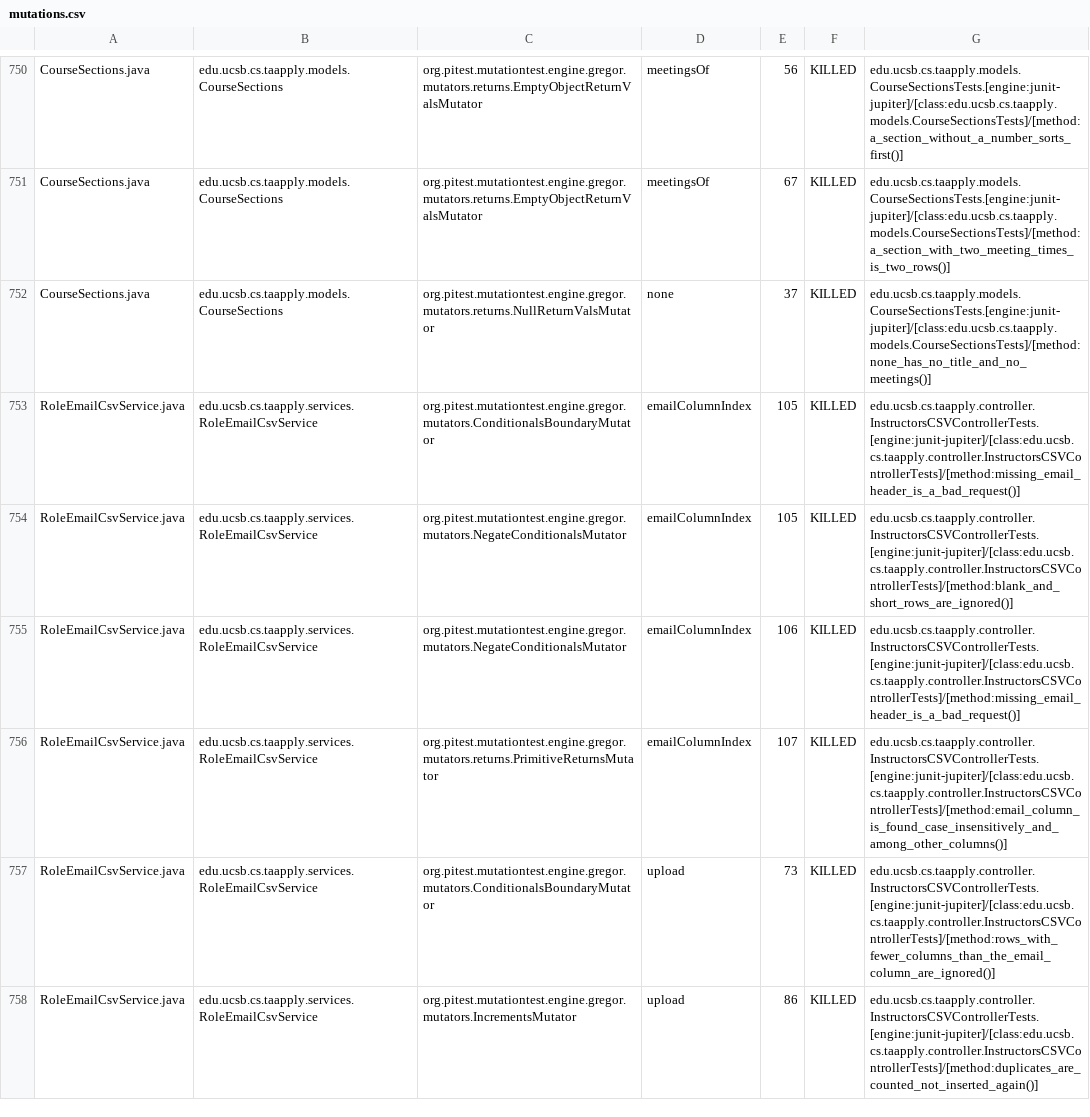
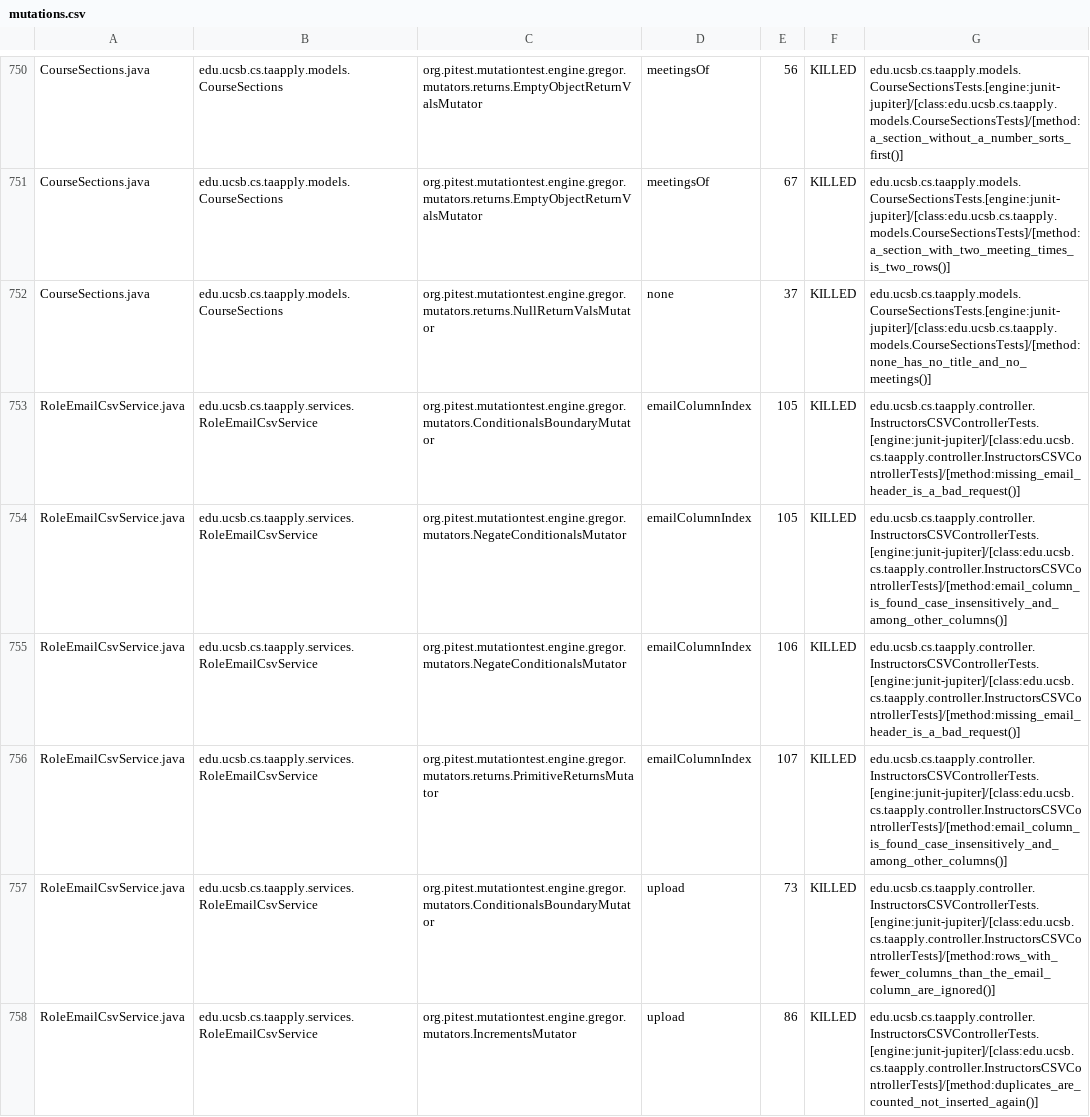
Before and after one commit to ucsb-cs156/proj-ta-apply, a CSV file: prs/116/pitest/mutations.csv, drawn as a sheet; only a part is shown, gaps mark what is left out; the diff covers the shown part only.

Commit message:
Deploying to gh-pages from @ ucsb-cs156/proj-ta-apply@151c0d3854c0938269212270f645342774ceb0ca 🚀

```diff
--- a/prs/116/pitest/mutations.csv
+++ b/prs/116/pitest/mutations.csv
@@ -753,3 +753,3 @@ CourseSections.java,edu.ucsb.cs.taapply.models.CourseSections,org.pitest.mutatio
 RoleEmailCsvService.java,edu.ucsb.cs.taapply.services.RoleEmailCsvService,org.pitest.mutationtest.engine.gregor.mutators.ConditionalsBoundaryMutator,emailColumnIndex,105,KILLED,edu.ucsb.cs.taapply.controller.InstructorsCSVControllerTests.[engine:junit-jupiter]/[class:edu.ucsb.cs.taapply.controller.InstructorsCSVControllerTests]/[method:missing_email_header_is_a_bad_request()]
-RoleEmailCsvService.java,edu.ucsb.cs.taapply.services.RoleEmailCsvService,org.pitest.mutationtest.engine.gregor.mutators.NegateConditionalsMutator,emailColumnIndex,105,KILLED,edu.ucsb.cs.taapply.controller.InstructorsCSVControllerTests.[engine:junit-jupiter]/[class:edu.ucsb.cs.taapply.controller.InstructorsCSVControllerTests]/[method:blank_and_short_rows_are_ignored()]
+RoleEmailCsvService.java,edu.ucsb.cs.taapply.services.RoleEmailCsvService,org.pitest.mutationtest.engine.gregor.mutators.NegateConditionalsMutator,emailColumnIndex,105,KILLED,edu.ucsb.cs.taapply.controller.InstructorsCSVControllerTests.[engine:junit-jupiter]/[class:edu.ucsb.cs.taapply.controller.InstructorsCSVControllerTests]/[method:email_column_is_found_case_insensitively_and_among_other_columns()]
 RoleEmailCsvService.java,edu.ucsb.cs.taapply.services.RoleEmailCsvService,org.pitest.mutationtest.engine.gregor.mutators.NegateConditionalsMutator,emailColumnIndex,106,KILLED,edu.ucsb.cs.taapply.controller.InstructorsCSVControllerTests.[engine:junit-jupiter]/[class:edu.ucsb.cs.taapply.controller.InstructorsCSVControllerTests]/[method:missing_email_header_is_a_bad_request()]
```
Also changed, not shown: 109 edited cells elsewhere in this file, 47 other files.
